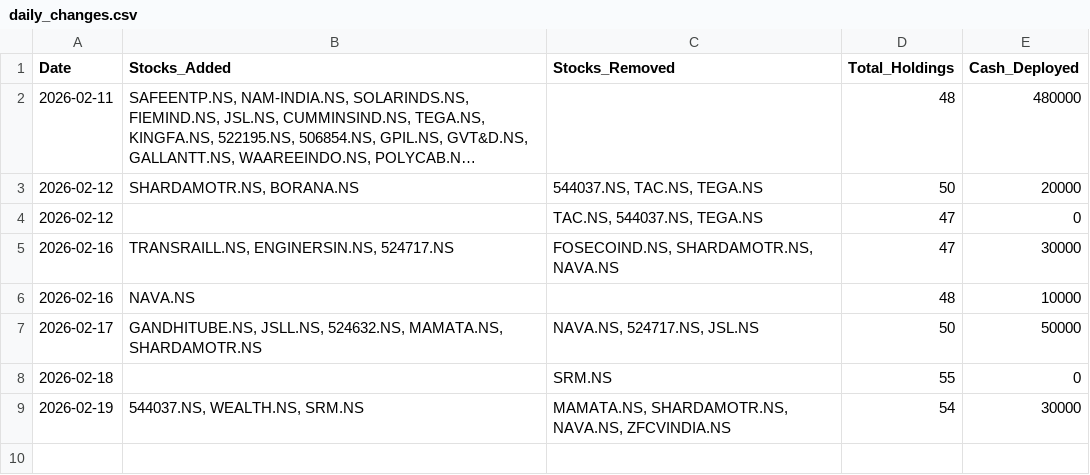
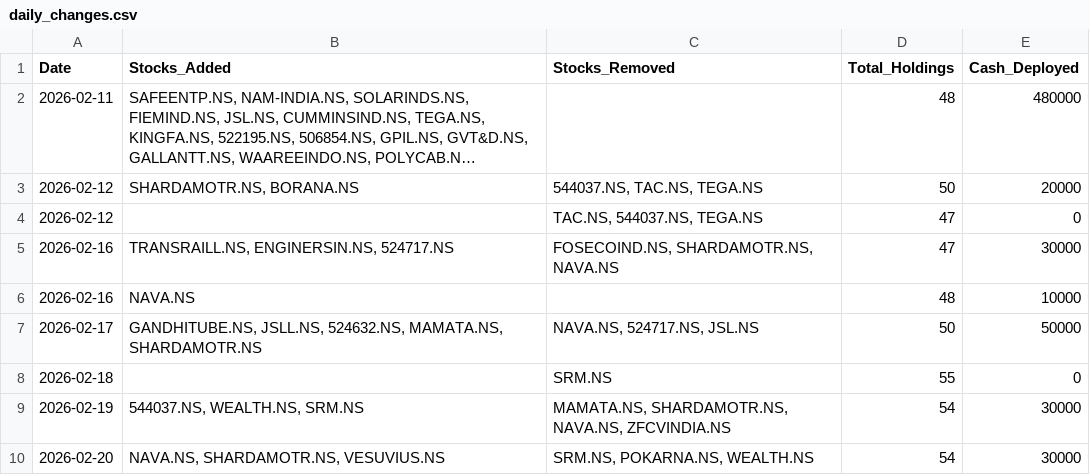
Before and after one commit to hitkarsh-singh/screener-tracker, a CSV file: data/daily_changes.csv, drawn as a sheet; long unchanged cells end in ….

```diff
--- a/data/daily_changes.csv
+++ b/data/daily_changes.csv
@@ -9 +9,2 @@ Date,Stocks_Added,Stocks_Removed,Total_Holdings,Cash_Deployed
 2026-02-19,"544037.NS, WEALTH.NS, SRM.NS","MAMATA.NS, SHARDAMOTR.NS, NAVA.NS, ZFCVINDIA.NS",54,30000
+2026-02-20,"NAVA.NS, SHARDAMOTR.NS, VESUVIUS.NS","SRM.NS, POKARNA.NS, WEALTH.NS",54,30000
```
Also changed, not shown: data/current_holdings.csv, data/portfolio_value.csv, 4 other files.
